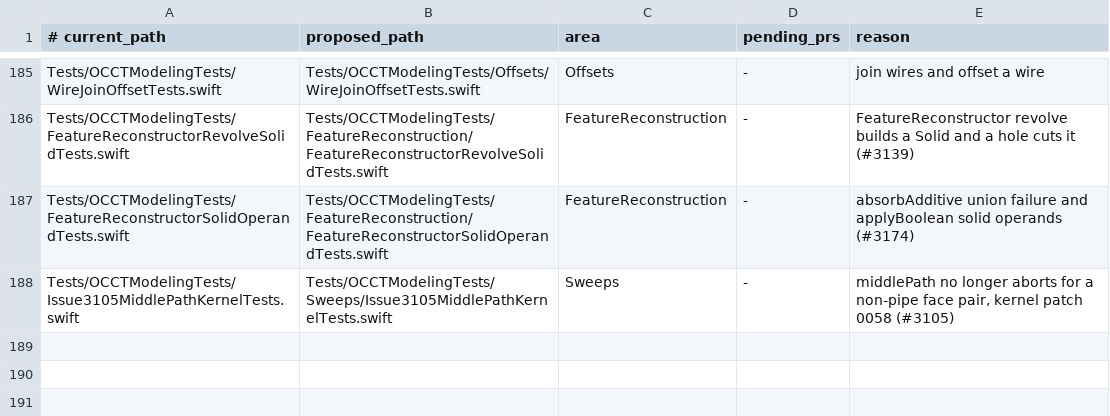
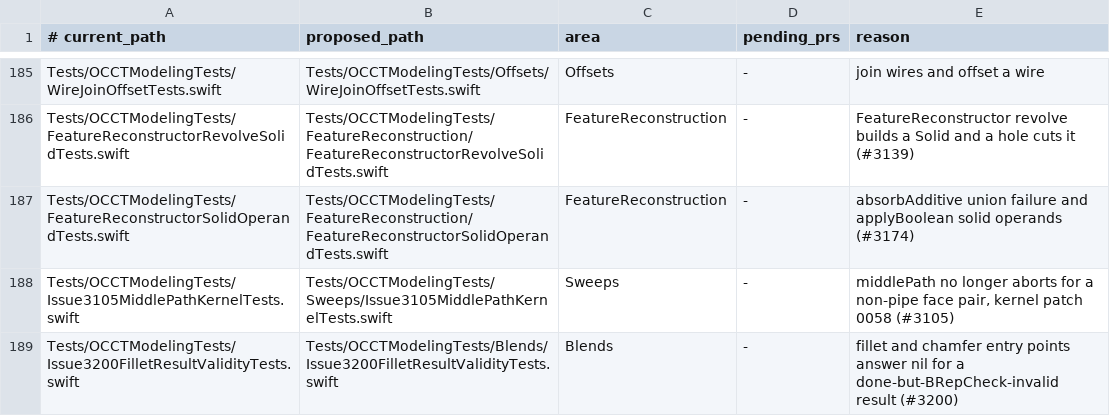
Before and after one commit to SecondMouseAU/OCCTSwift, a TSV file: Scripts/test-areas/modeling.tsv, drawn as a sheet; only a part is shown, gaps mark what is left out.

```diff
--- a/Scripts/test-areas/modeling.tsv
+++ b/Scripts/test-areas/modeling.tsv
@@ -188 +188,2 @@ Tests/OCCTModelingTests/FeatureReconstructorSolidOperandTests.swift	Tests/OCCTMo
 Tests/OCCTModelingTests/Issue3105MiddlePathKernelTests.swift	Tests/OCCTModelingTests/Sweeps/Issue3105MiddlePathKernelTests.swift	Sweeps	-	middlePath no longer aborts for a non-pipe face pair, kernel patch 0058 (#3105)
+Tests/OCCTModelingTests/Issue3200FilletResultValidityTests.swift	Tests/OCCTModelingTests/Blends/Issue3200FilletResultValidityTests.swift	Blends	-	fillet and chamfer entry points answer nil for a done-but-BRepCheck-invalid result (#3200)
```
Also changed, not shown: 7 other files.
